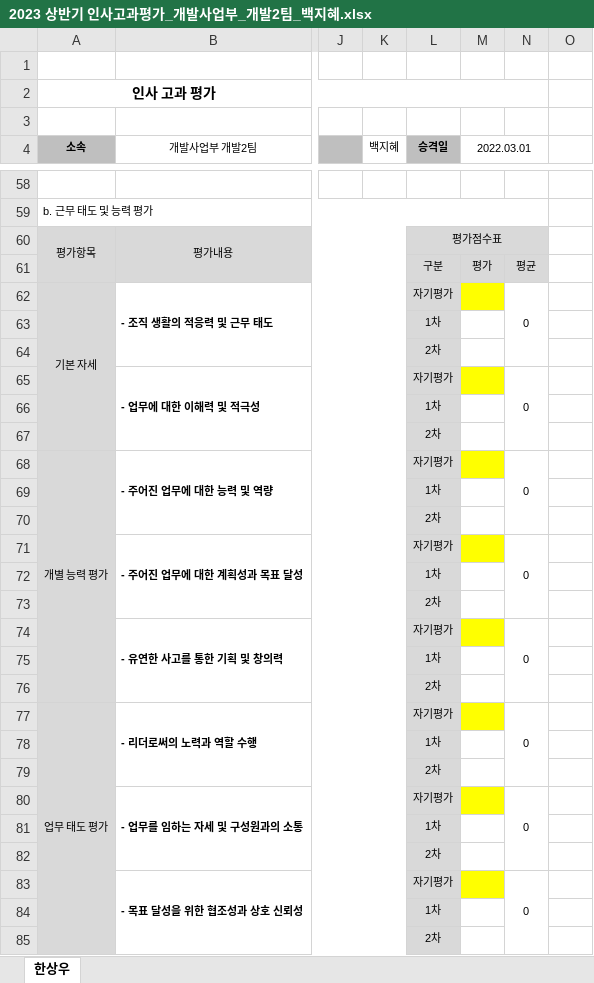
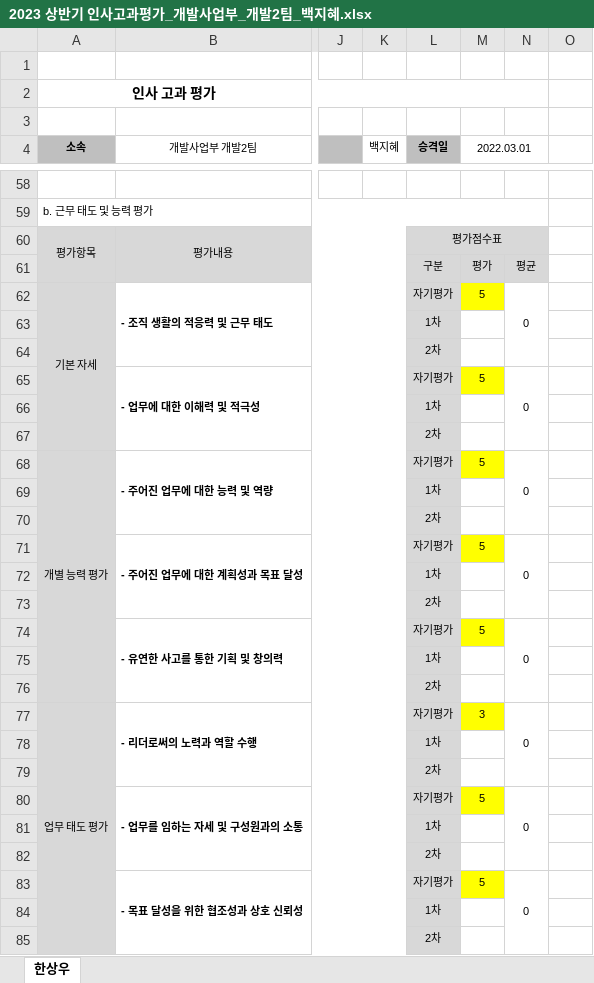
Before and after one commit to hsw8409/DevEnv, an Excel workbook: 02.팀원관리/01.인사고과평가/2023 상반기 인사고과평가_개발사업부_개발2팀_백지혜.xlsx, sheet 한상우, drawn as a sheet; only a part is shown, gaps mark what is left out; values as stored, in another font and other column widths than the file's, no borders; the diff covers the shown part only; the diff names each change by its address in the sheet, - before the commit and + after, or states it on an @@ line.

```diff
--- a/02.팀원관리/01.인사고과평가/2023 상반기 인사고과평가_개발사업부_개발2팀_백지혜.xlsx (sheet 한상우)
+++ b/02.팀원관리/01.인사고과평가/2023 상반기 인사고과평가_개발사업부_개발2팀_백지혜.xlsx (sheet 한상우)
-M62 (2022.03.01): (empty)
+M62 (2022.03.01): 5
-M65 (2022.03.01): (empty)
+M65 (2022.03.01): 5
-M68 (2022.03.01): (empty)
+M68 (2022.03.01): 5
-M71 (2022.03.01): (empty)
+M71 (2022.03.01): 5
-M74 (2022.03.01): (empty)
+M74 (2022.03.01): 5
-M77 (2022.03.01): (empty)
+M77 (2022.03.01): 3
-M80 (2022.03.01): (empty)
+M80 (2022.03.01): 5
-M83 (2022.03.01): (empty)
+M83 (2022.03.01): 5
```
Also changed, not shown: 1 added row, 1 removed row and 1 edited cell elsewhere in this sheet, formulas that keep their value, 10 other files.
